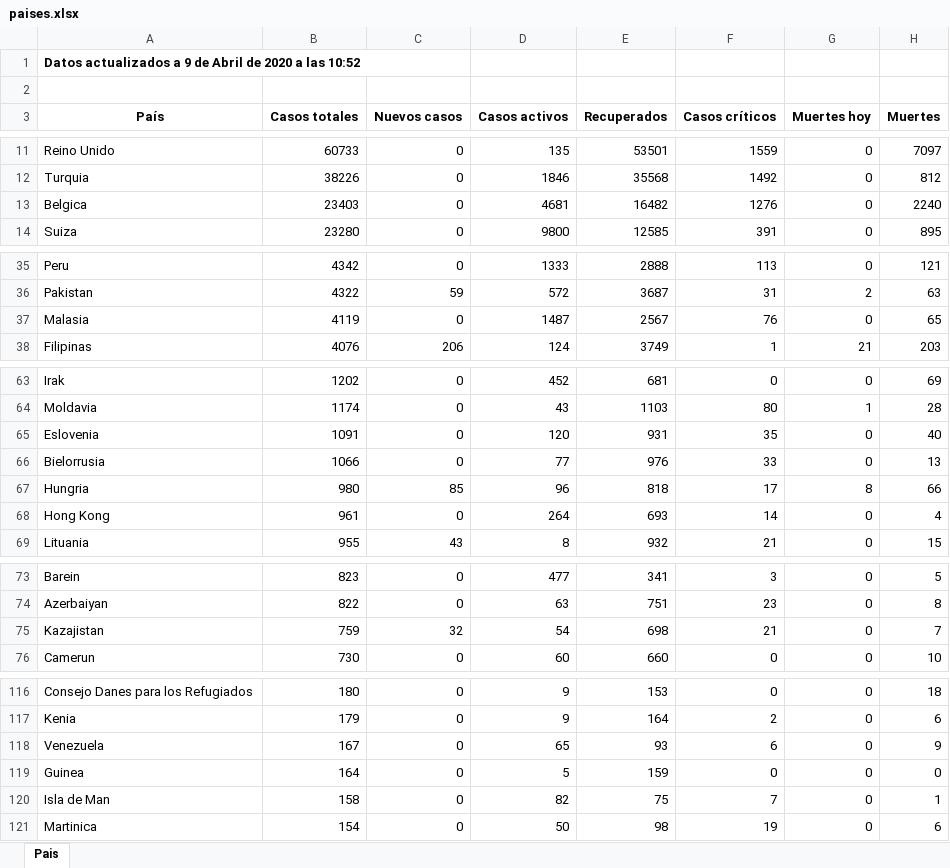
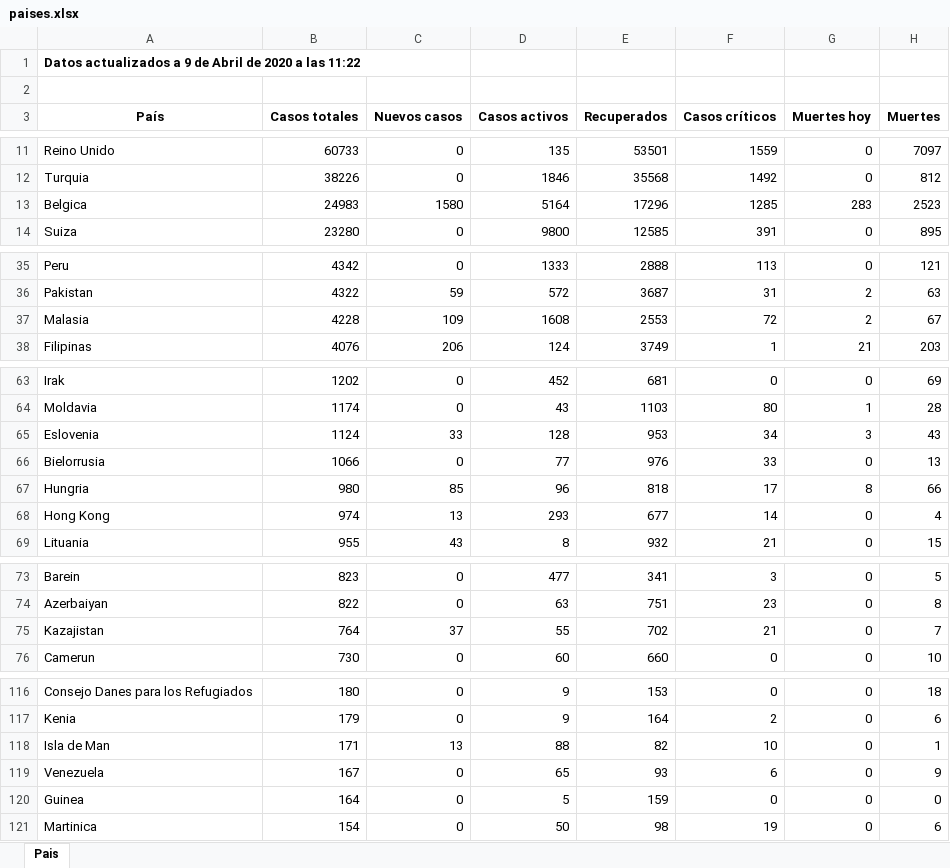
Before and after one commit to Dviejopomata/covid-19-data, an Excel workbook: paises.xlsx, sheet Pais, drawn as a sheet; only a part is shown, gaps mark what is left out; values as stored, in another font and other column widths than the file's, no borders; removed rows and columns are numbered as before the commit, all else as after; the diff covers the shown part only; the diff names each change by its address in the sheet, - before the commit and + after, or states it on an @@ line.

```diff
--- a/paises.xlsx (sheet Pais)
+++ b/paises.xlsx (sheet Pais)
-A1 (País): …a las 10:52
+A1 (País): …a las 11:22
-B13 (Casos totales): 23403
+B13 (Casos totales): 24983
-C13 (Nuevos casos): 0
+C13 (Nuevos casos): 1580
-D13 (Casos activos): 4681
+D13 (Casos activos): 5164
-E13 (Recuperados): 16482
+E13 (Recuperados): 17296
-F13 (Casos críticos): 1276
+F13 (Casos críticos): 1285
-G13 (Muertes hoy): 0
+G13 (Muertes hoy): 283
-H13 (Muertes): 2240
+H13 (Muertes): 2523
-B37 (Casos totales): 4119
+B37 (Casos totales): 4228
-C37 (Nuevos casos): 0
+C37 (Nuevos casos): 109
-D37 (Casos activos): 1487
+D37 (Casos activos): 1608
-E37 (Recuperados): 2567
+E37 (Recuperados): 2553
-F37 (Casos críticos): 76
+F37 (Casos críticos): 72
-G37 (Muertes hoy): 0
+G37 (Muertes hoy): 2
-H37 (Muertes): 65
+H37 (Muertes): 67
-B65 (Casos totales): 1091
+B65 (Casos totales): 1124
-C65 (Nuevos casos): 0
+C65 (Nuevos casos): 33
-D65 (Casos activos): 120
+D65 (Casos activos): 128
-E65 (Recuperados): 931
+E65 (Recuperados): 953
-F65 (Casos críticos): 35
+F65 (Casos críticos): 34
-G65 (Muertes hoy): 0
+G65 (Muertes hoy): 3
-H65 (Muertes): 40
+H65 (Muertes): 43
-B68 (Casos totales): 961
+B68 (Casos totales): 974
-C68 (Nuevos casos): 0
+C68 (Nuevos casos): 13
-D68 (Casos activos): 264
+D68 (Casos activos): 293
-E68 (Recuperados): 693
+E68 (Recuperados): 677
-B75 (Casos totales): 759
+B75 (Casos totales): 764
-C75 (Nuevos casos): 32
+C75 (Nuevos casos): 37
-D75 (Casos activos): 54
+D75 (Casos activos): 55
-E75 (Recuperados): 698
+E75 (Recuperados): 702
+row 118: Isla de Man | 171 | 13 | 88 | 82 | 10 | 0 | 1
-row 120: Isla de Man | 158 | 0 | 82 | 75 | 7 | 0 | 1
```
Also changed, not shown: 10 edited cells elsewhere in this sheet, provincias_spain.xlsx, 3 other files.
